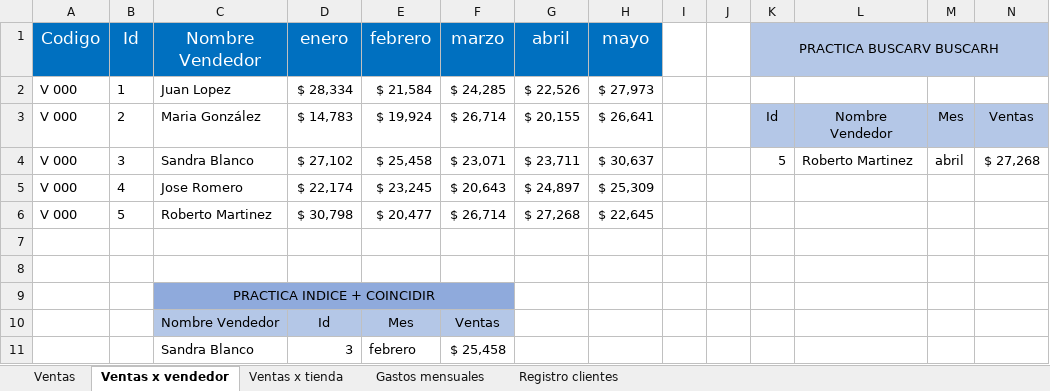
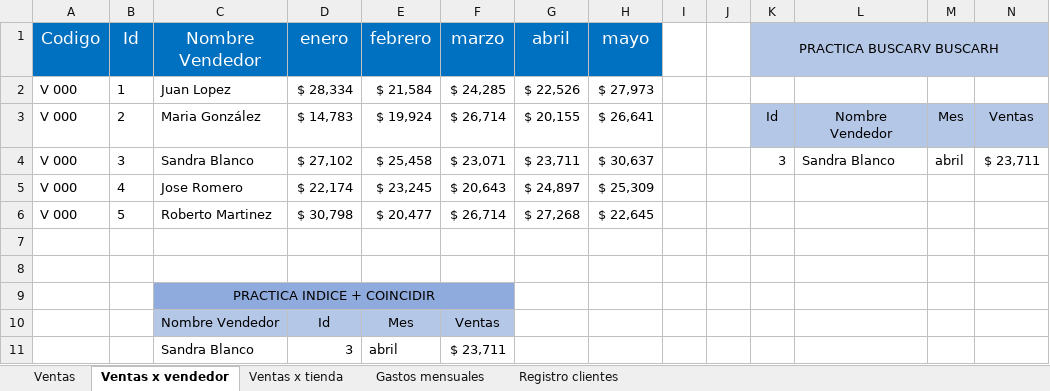
Before and after one commit to jbernalg/Excel_Projects, an Excel workbook: ventas_original.xlsx, sheet Ventas x vendedor, drawn as a sheet; values as stored, in another font and other column widths than the file's, no borders; charts and pictures and conditional formats not drawn; the diff names each change by its address in the sheet, - before the commit and + after, or states it on an @@ line.

```diff
--- a/ventas_original.xlsx (sheet Ventas x vendedor)
+++ b/ventas_original.xlsx (sheet Ventas x vendedor)
-K4 (PRACTICA BUSCARV BUSCARH): 5
+K4 (PRACTICA BUSCARV BUSCARH): 3
-L4: Roberto Martinez
+L4: Sandra Blanco
-N4: $ 27,268
+N4: $ 23,711
-E11 (febrero): febrero
+E11 (febrero): abril
-F11 (marzo): $ 25,458
+F11 (marzo): $ 23,711
```
Also changed, not shown: sheet Ventas x tienda, charts or pictures, 1 other file.
